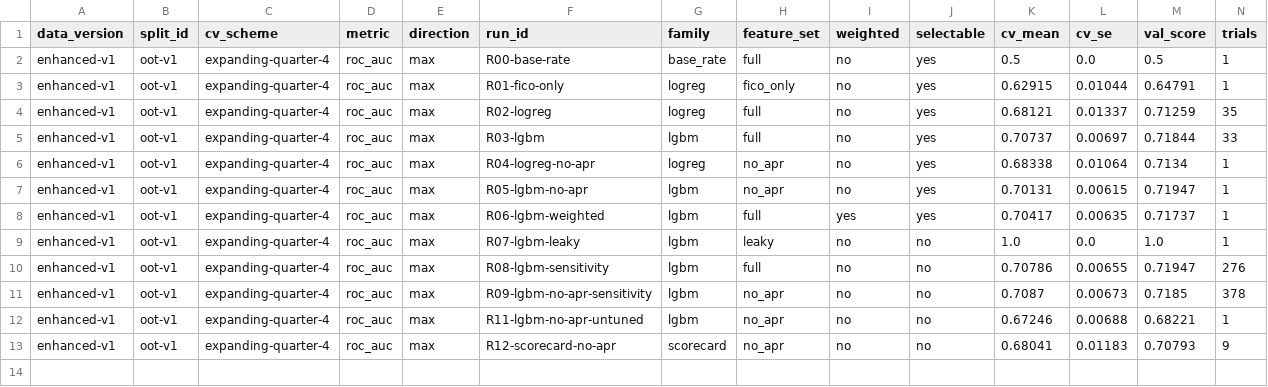
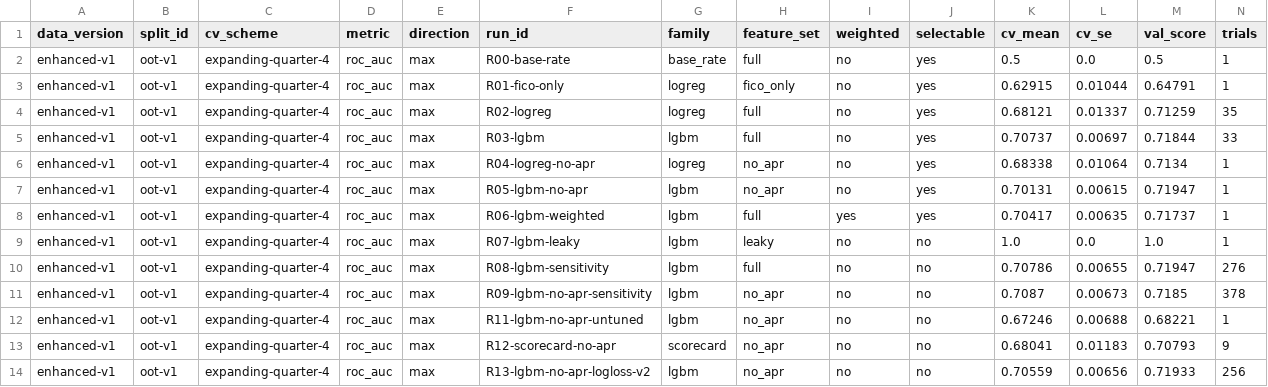
Before and after one commit to alessiot/credit-risk-modeling, a CSV file: reports/leaderboard.csv, drawn as a sheet; only a part is shown; rows hold the shown columns only; the diff names each change by its address in the sheet, - before the commit and + after, or states it on an @@ line.

```diff
--- a/reports/leaderboard.csv
+++ b/reports/leaderboard.csv
+row 14: enhanced-v1 | oot-v1 | expanding-quarter-4 | roc_auc | max | R13-lgbm-no-apr-logloss-v2 | lgbm | no_apr | no | no | 0.70559 | 0.00656 | 0.71933 | 256
```
Also changed, not shown: 11 other files.
